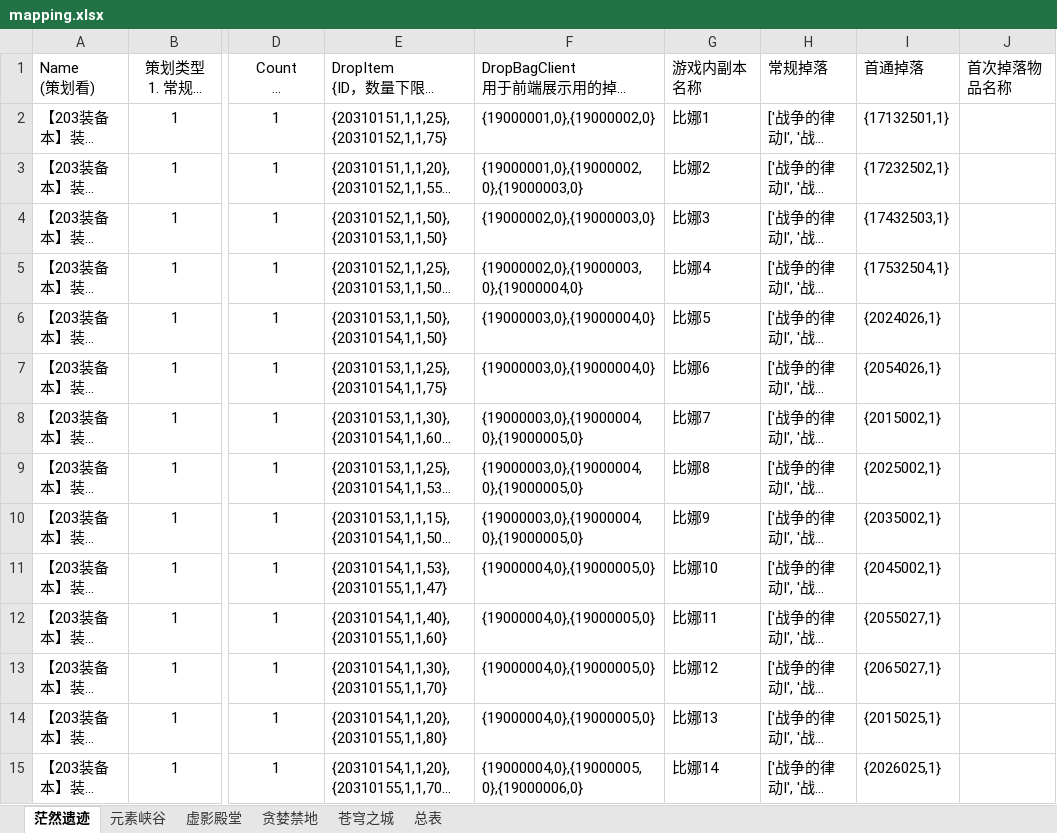
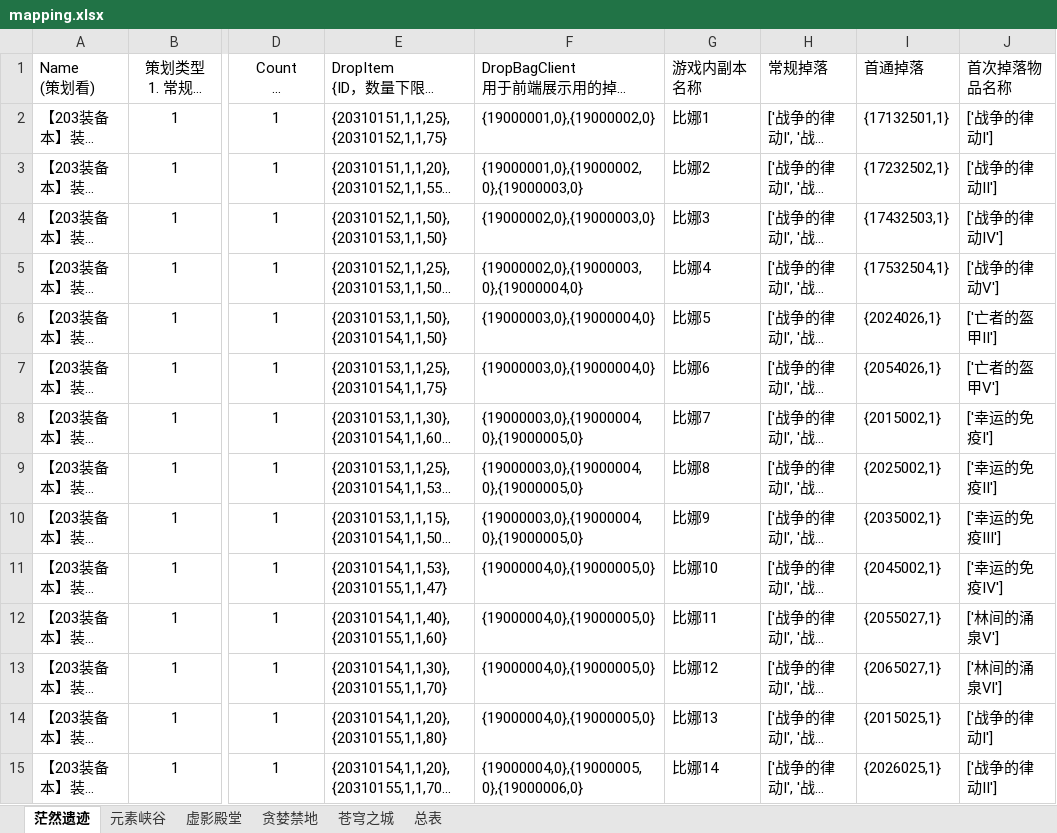
Before and after one commit to ly021499/Achilles, an Excel workbook: res/excel/mapping.xlsx, sheet 茫然遗迹, drawn as a sheet; only a part is shown, gaps mark what is left out; long unchanged cells end in …; values as stored, in another font and other column widths than the file's, no borders; the diff covers the shown part only; the diff names each change by its address in the sheet, - before the commit and + after, or states it on an @@ line.

```diff
--- a/res/excel/mapping.xlsx (sheet 茫然遗迹)
+++ b/res/excel/mapping.xlsx (sheet 茫然遗迹)
-J2 (首次掉落物品名称): (empty)
+J2 (首次掉落物品名称): ['战争的律动Ⅰ']
-J3 (首次掉落物品名称): (empty)
+J3 (首次掉落物品名称): ['战争的律动Ⅱ']
-J4 (首次掉落物品名称): (empty)
+J4 (首次掉落物品名称): ['战争的律动Ⅳ']
-J5 (首次掉落物品名称): (empty)
+J5 (首次掉落物品名称): ['战争的律动Ⅴ']
-J6 (首次掉落物品名称): (empty)
+J6 (首次掉落物品名称): ['亡者的盔甲Ⅱ']
-J7 (首次掉落物品名称): (empty)
+J7 (首次掉落物品名称): ['亡者的盔甲Ⅴ']
-J8 (首次掉落物品名称): (empty)
+J8 (首次掉落物品名称): ['幸运的免疫Ⅰ']
-J9 (首次掉落物品名称): (empty)
+J9 (首次掉落物品名称): ['幸运的免疫Ⅱ']
-J10 (首次掉落物品名称): (empty)
+J10 (首次掉落物品名称): ['幸运的免疫Ⅲ']
-J11 (首次掉落物品名称): (empty)
+J11 (首次掉落物品名称): ['幸运的免疫Ⅳ']
-J12 (首次掉落物品名称): (empty)
+J12 (首次掉落物品名称): ['林间的涌泉Ⅴ']
-J13 (首次掉落物品名称): (empty)
+J13 (首次掉落物品名称): ['林间的涌泉Ⅵ']
-J14 (首次掉落物品名称): (empty)
+J14 (首次掉落物品名称): ['战争的律动Ⅰ']
-J15 (首次掉落物品名称): (empty)
+J15 (首次掉落物品名称): ['战争的律动Ⅱ']
```
Also changed, not shown: 66 edited cells elsewhere in this sheet, sheet 元素峡谷, 12 other files.
